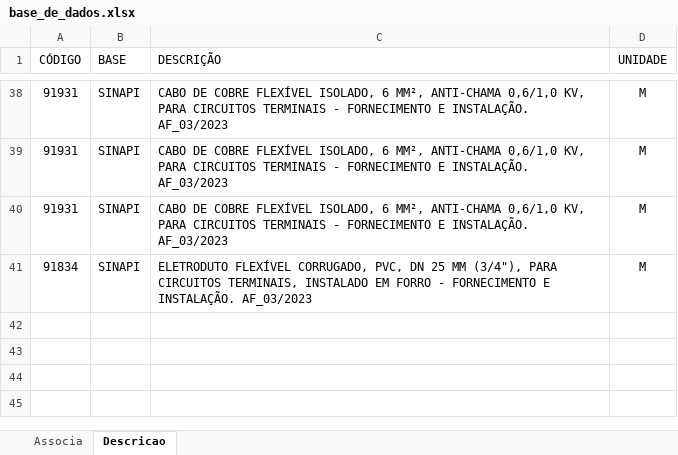
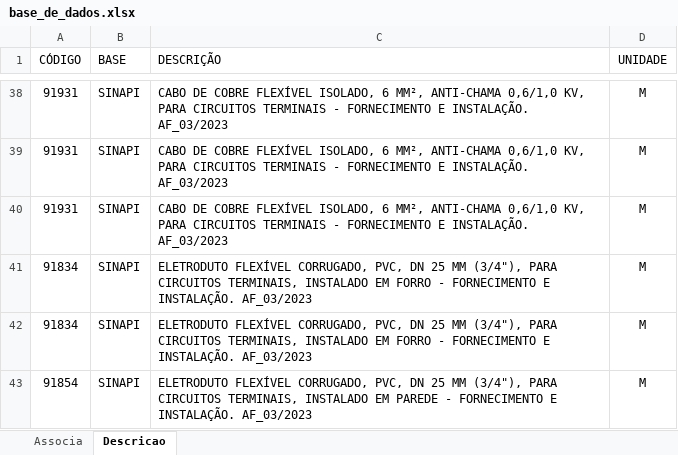
Before and after one commit to rodioegiufao/farmacia_janio, an Excel workbook: 3D/base_de_dados.xlsx, sheet Descricao, drawn as a sheet; only a part is shown, gaps mark what is left out; values as stored, in another font and other column widths than the file's, no borders; the diff names each change by its address in the sheet, - before the commit and + after, or states it on an @@ line.

```diff
--- a/3D/base_de_dados.xlsx (sheet Descricao)
+++ b/3D/base_de_dados.xlsx (sheet Descricao)
+row 42: 91834 | SINAPI | ELETRODUTO FLEXÍVEL CORRUGADO, PVC, DN 25 MM (3/4"), PARA CIRCUITOS TERMINAIS, INSTALADO EM FORRO - FORNECIMENTO E INSTALAÇÃO. AF_03/2023 | M
+row 43: 91854 | SINAPI | ELETRODUTO FLEXÍVEL CORRUGADO, PVC, DN 25 MM (3/4"), PARA CIRCUITOS TERMINAIS, INSTALADO EM PAREDE - FORNECIMENTO E INSTALAÇÃO. AF_03/2023 | M
```
Also changed, not shown: sheet Associa, 1 other file.
